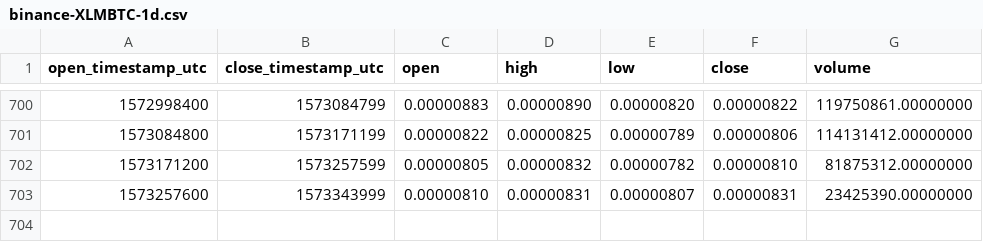
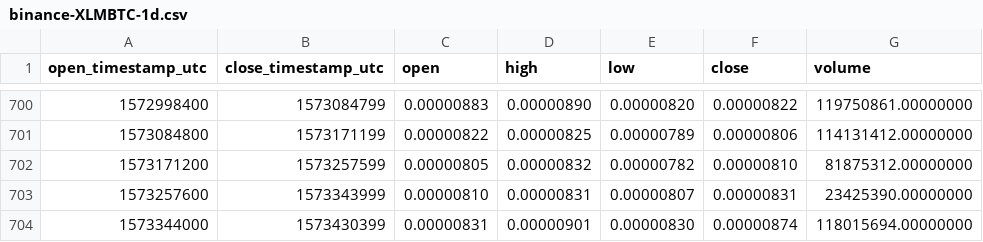
Before and after one commit to cryptobigbro/binance-XLMBTC, a CSV file: binance-XLMBTC-1d.csv, drawn as a sheet; only a part is shown, gaps mark what is left out; the diff names each change by its address in the sheet, - before the commit and + after, or states it on an @@ line.

Commit message:
Update OHLCV data.

```diff
--- a/binance-XLMBTC-1d.csv
+++ b/binance-XLMBTC-1d.csv
+row 704: 1573344000 | 1573430399 | 0.00000831 | 0.00000901 | 0.00000830 | 0.00000874 | 118015694.00000000
```
Also changed, not shown: 1 other file.
